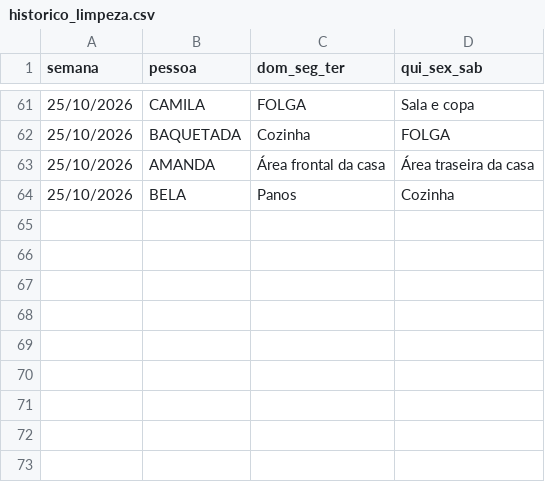
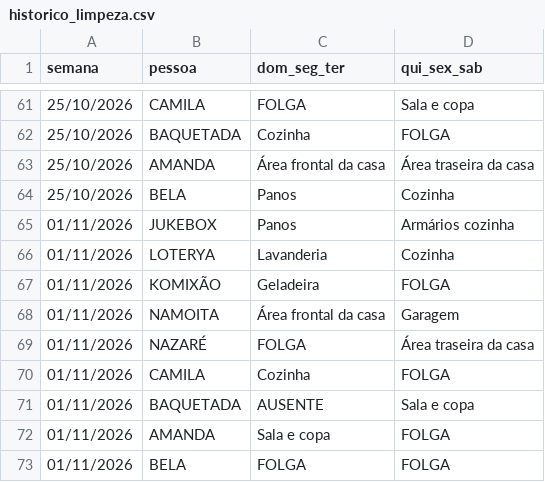
Before and after one commit to jessicmchdo/escala-limpeza, a CSV file: historico_limpeza.csv, drawn as a sheet; only a part is shown, gaps mark what is left out.

```diff
--- a/historico_limpeza.csv
+++ b/historico_limpeza.csv
@@ -64 +64,10 @@
 25/10/2026,BELA,Panos,Cozinha
+01/11/2026,JUKEBOX,Panos,Armários cozinha
+01/11/2026,LOTERYA,Lavanderia,Cozinha
+01/11/2026,KOMIXÃO,Geladeira,FOLGA
+01/11/2026,NAMOITA,Área frontal da casa,Garagem
+01/11/2026,NAZARÉ,FOLGA,Área traseira da casa
+01/11/2026,CAMILA,Cozinha,FOLGA
+01/11/2026,BAQUETADA,AUSENTE,Sala e copa
+01/11/2026,AMANDA,Sala e copa,FOLGA
+01/11/2026,BELA,FOLGA,FOLGA
```
Also changed, not shown: 2 other files.
